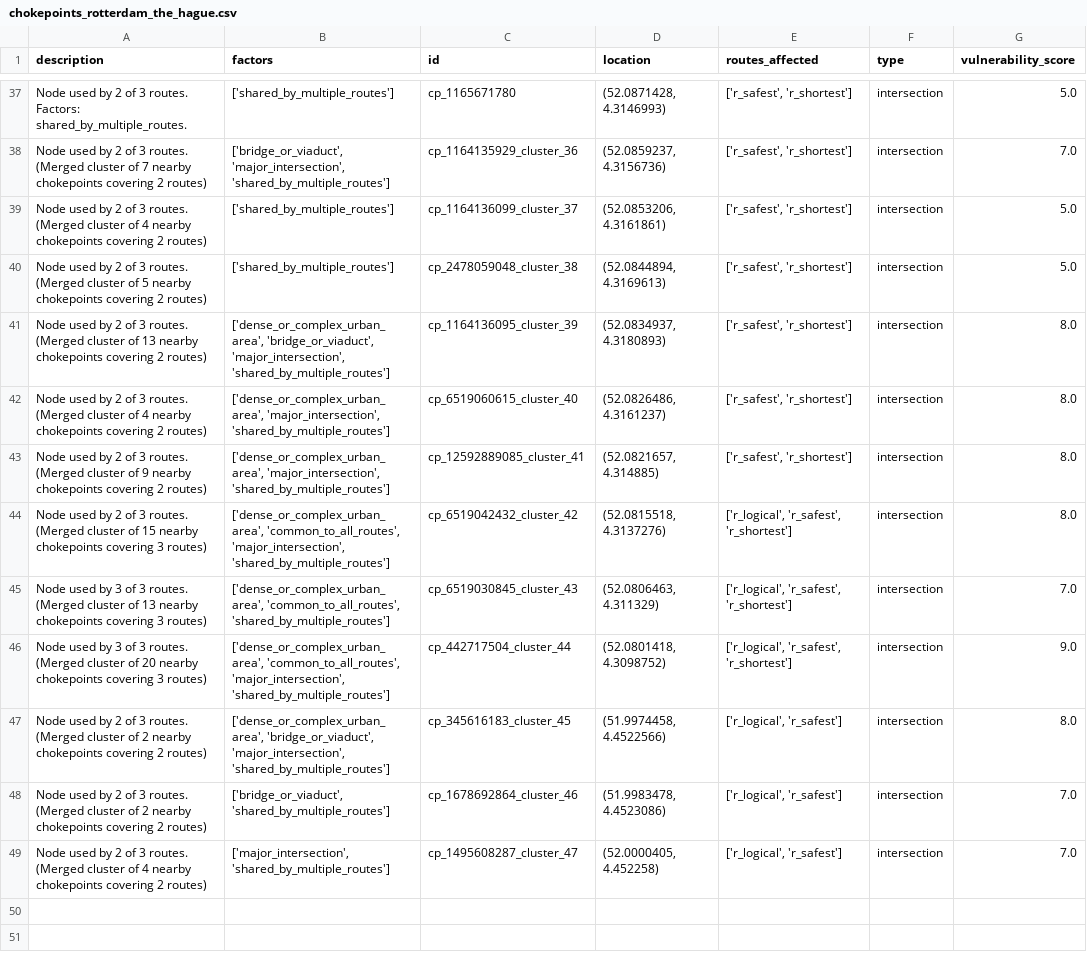
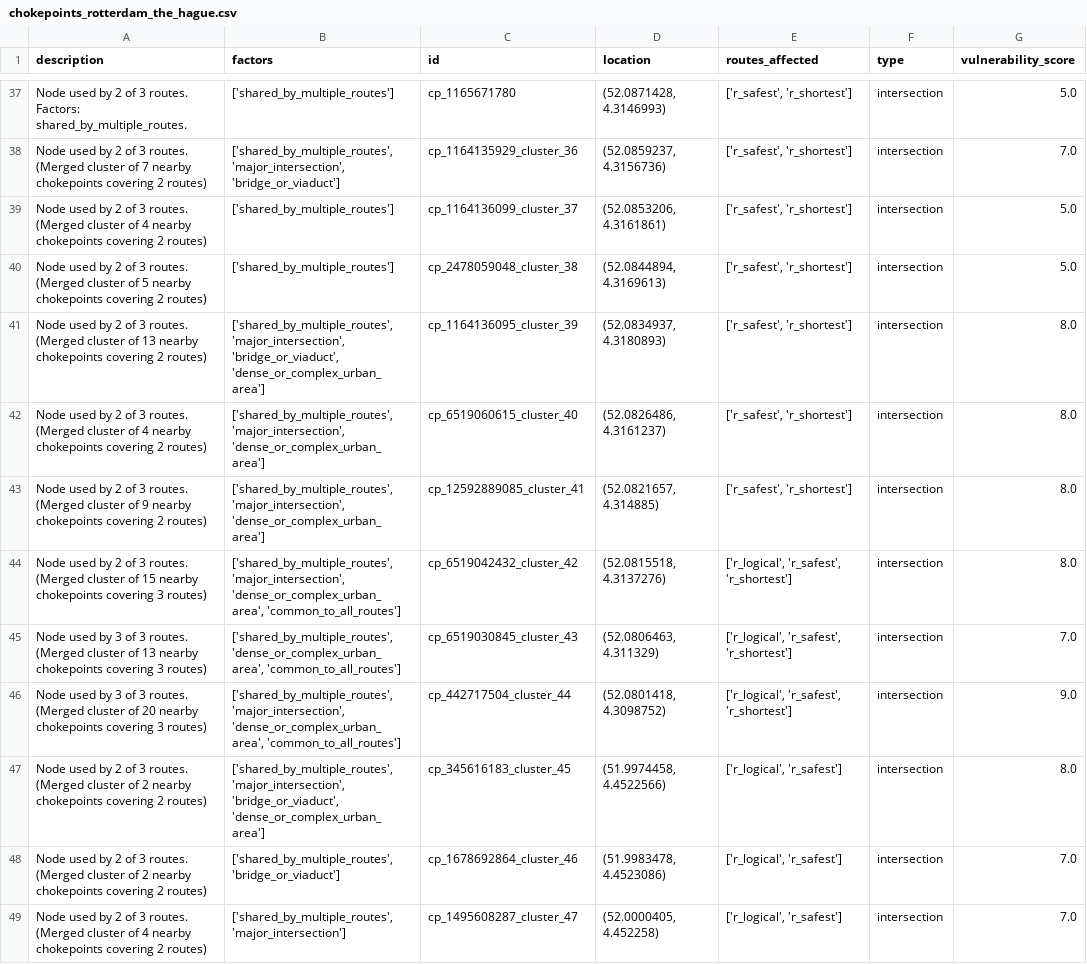
Before and after one commit to emillambert/sa2_chokepoint_app, a CSV file: exports/chokepoints_rotterdam_the_hague.csv, drawn as a sheet; only a part is shown, gaps mark what is left out; the diff covers the shown part only; the diff names each change by its address in the sheet, - before the commit and + after, or states it on an @@ line.

Commit message:
hopefully works still need improved poi along whole route

```diff
--- a/exports/chokepoints_rotterdam_the_hague.csv
+++ b/exports/chokepoints_rotterdam_the_hague.csv
-B38 (factors): ['bridge_or_viaduct', 'major_intersection', 'shared_by_multiple_routes']
+B38 (factors): ['shared_by_multiple_routes', 'major_intersection', 'bridge_or_viaduct']
-B41 (factors): ['dense_or_complex_urban_area', 'bridge_or_viaduct', 'major_intersection', 'shared_by_multiple_routes']
+B41 (factors): ['shared_by_multiple_routes', 'major_intersection', 'bridge_or_viaduct', 'dense_or_complex_urban_area']
-B42:B43 (factors): ['dense_or_complex_urban_area', 'major_intersection', 'shared_by_multiple_routes']
+B42:B43 (factors): ['shared_by_multiple_routes', 'major_intersection', 'dense_or_complex_urban_area']
-B44 (factors): ['dense_or_complex_urban_area', 'common_to_all_routes', 'major_intersection', 'shared_by_multiple_routes']
+B44 (factors): ['shared_by_multiple_routes', 'major_intersection', 'dense_or_complex_urban_area', 'common_to_all_routes']
-B45 (factors): ['dense_or_complex_urban_area', 'common_to_all_routes', 'shared_by_multiple_routes']
+B45 (factors): ['shared_by_multiple_routes', 'dense_or_complex_urban_area', 'common_to_all_routes']
-B46 (factors): ['dense_or_complex_urban_area', 'common_to_all_routes', 'major_intersection', 'shared_by_multiple_routes']
+B46 (factors): ['shared_by_multiple_routes', 'major_intersection', 'dense_or_complex_urban_area', 'common_to_all_routes']
-B47 (factors): ['dense_or_complex_urban_area', 'bridge_or_viaduct', 'major_intersection', 'shared_by_multiple_routes']
+B47 (factors): ['shared_by_multiple_routes', 'major_intersection', 'bridge_or_viaduct', 'dense_or_complex_urban_area']
-B48 (factors): ['bridge_or_viaduct', 'shared_by_multiple_routes']
+B48 (factors): ['shared_by_multiple_routes', 'bridge_or_viaduct']
-B49 (factors): ['major_intersection', 'shared_by_multiple_routes']
+B49 (factors): ['shared_by_multiple_routes', 'major_intersection']
```
Also changed, not shown: 20 edited cells elsewhere in this file, exports/chokepoints_schiphol.csv, 6 other files.
